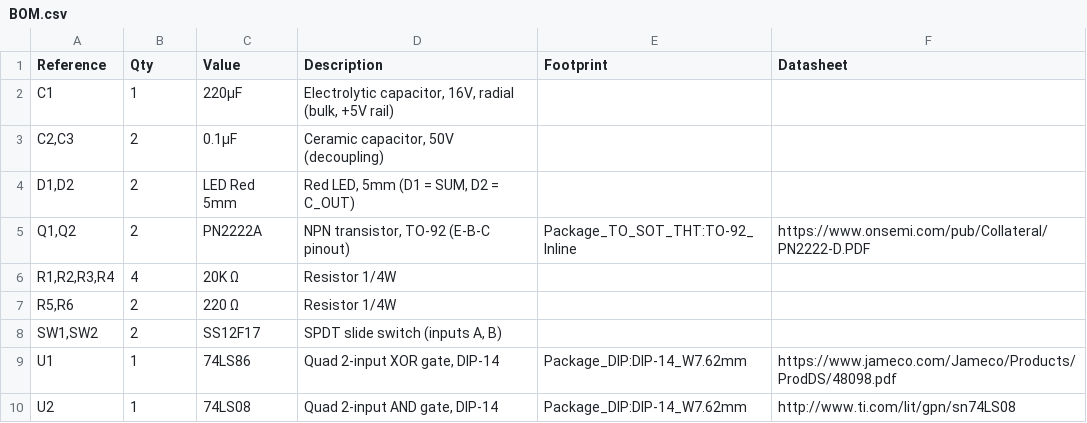
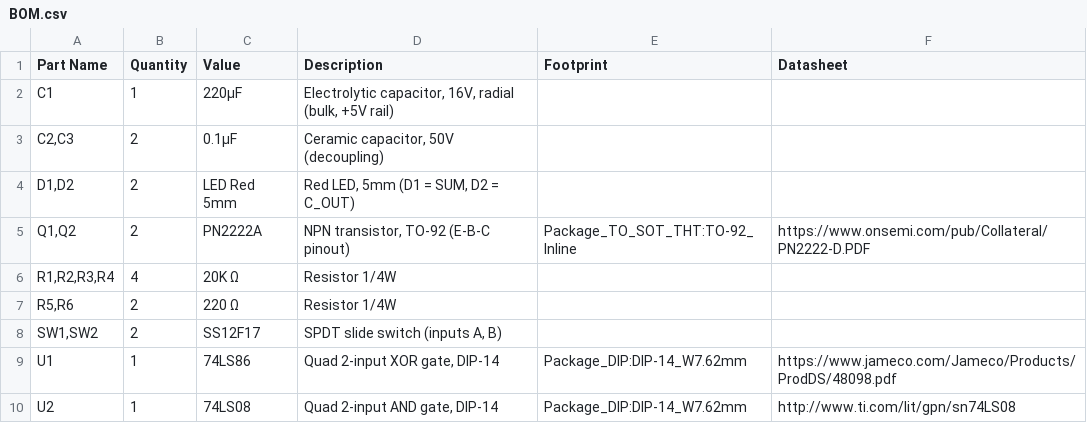
Before and after one commit to dct00678/ALU-HALF, a CSV file: BOM.csv, drawn as a sheet.

Commit message:
Update BOM.csv header and format

```diff
--- a/BOM.csv
+++ b/BOM.csv
@@ -1,2 +1,2 @@
-"Reference","Qty","Value","Description","Footprint","Datasheet"
+"Part Name","Quantity","Value","Description","Footprint","Datasheet"
 "C1","1","220µF","Electrolytic capacitor, 16V, radial (bulk, +5V rail)","",""
```
